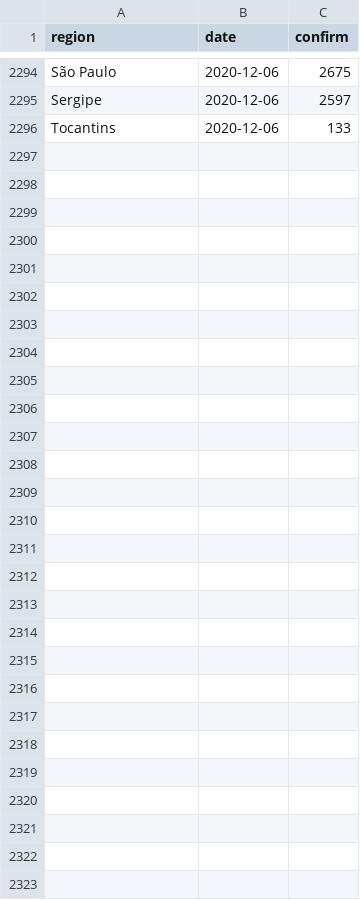
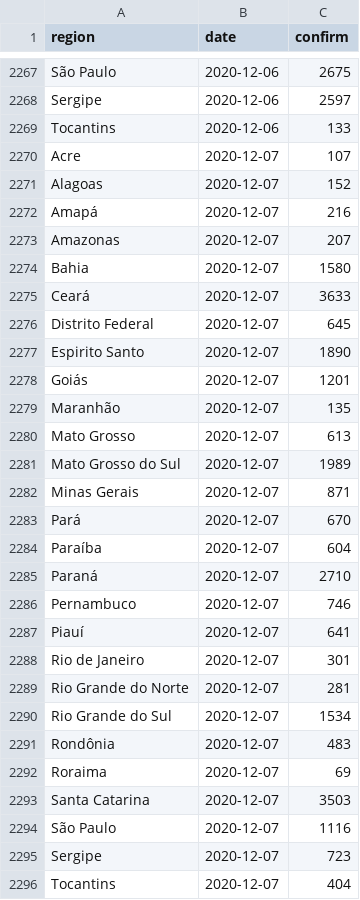
Before and after one commit to marcuswac/covid-br-epiforecasts, a CSV file: covid-rt-estimates/subnational/brazil/cases/summary/reported_cases.csv, drawn as a sheet; only a part is shown, gaps mark what is left out; the diff covers the shown part only.

```diff
--- a/covid-rt-estimates/subnational/brazil/cases/summary/reported_cases.csv
+++ b/covid-rt-estimates/subnational/brazil/cases/summary/reported_cases.csv
@@ -2296 +2269,28 @@ Sergipe,2020-12-06,2597
 Tocantins,2020-12-06,133
+Acre,2020-12-07,107
+Alagoas,2020-12-07,152
+Amapá,2020-12-07,216
+Amazonas,2020-12-07,207
+Bahia,2020-12-07,1580
+Ceará,2020-12-07,3633
+Distrito Federal,2020-12-07,645
+Espirito Santo,2020-12-07,1890
+Goiás,2020-12-07,1201
+Maranhão,2020-12-07,135
+Mato Grosso,2020-12-07,613
+Mato Grosso do Sul,2020-12-07,1989
+Minas Gerais,2020-12-07,871
+Pará,2020-12-07,670
+Paraíba,2020-12-07,604
+Paraná,2020-12-07,2710
+Pernambuco,2020-12-07,746
+Piauí,2020-12-07,641
+Rio de Janeiro,2020-12-07,301
+Rio Grande do Norte,2020-12-07,281
+Rio Grande do Sul,2020-12-07,1534
+Rondônia,2020-12-07,483
+Roraima,2020-12-07,69
+Santa Catarina,2020-12-07,3503
+São Paulo,2020-12-07,1116
+Sergipe,2020-12-07,723
+Tocantins,2020-12-07,404
```
Also changed, not shown: 27 removed rows elsewhere in this file, covid-rt-estimates/runtimes.csv, covid-rt-estimates/status.csv, 9 other files.
